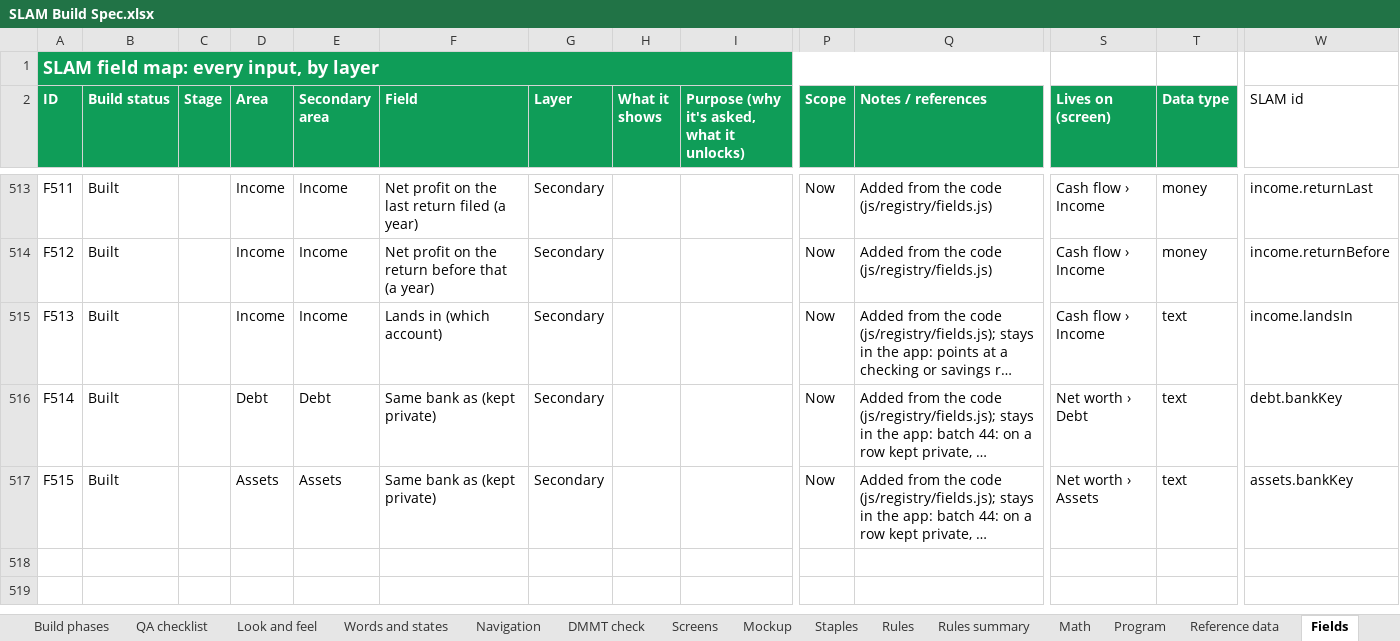
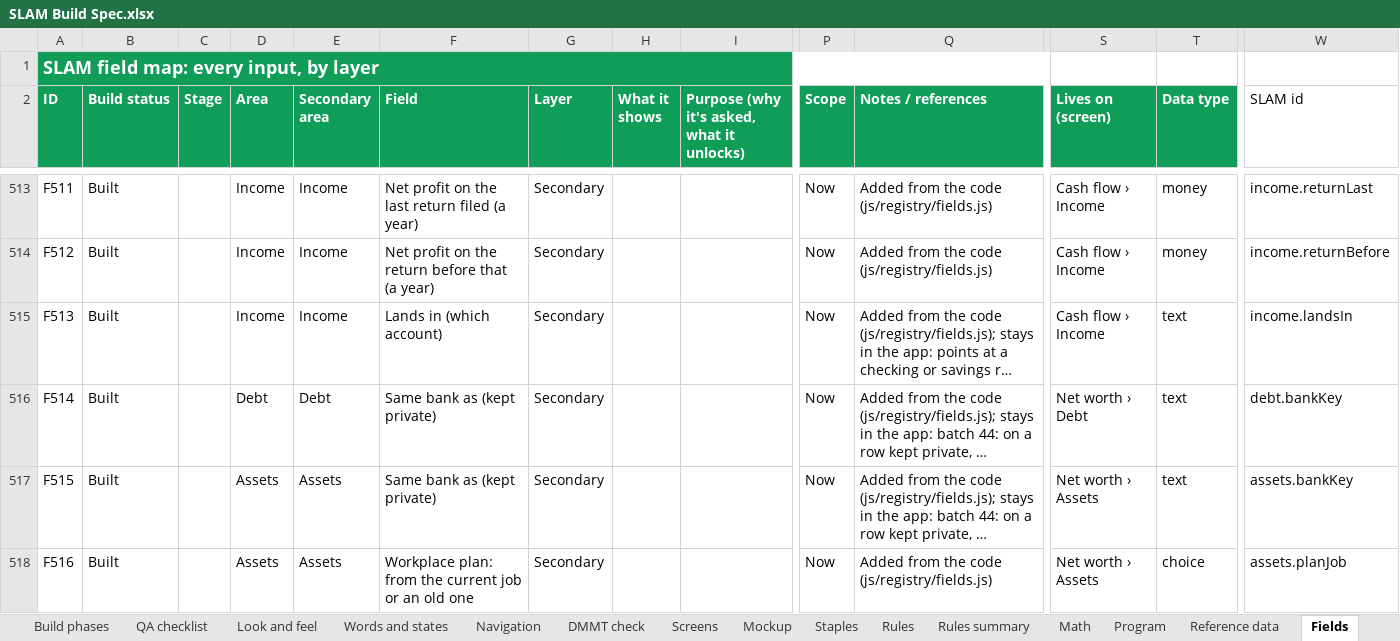
Before and after one commit to Sapphirestoneage/Slam, an Excel workbook: spec/SLAM Build Spec.xlsx, sheet Fields, drawn as a sheet; only a part is shown, gaps mark what is left out; long unchanged cells end in …; values as stored, in another font and other column widths than the file's, no borders; rows hold the shown columns only; the diff names each change by its address in the sheet, - before the commit and + after, or states it on an @@ line.

```diff
--- a/spec/SLAM Build Spec.xlsx (sheet Fields)
+++ b/spec/SLAM Build Spec.xlsx (sheet Fields)
+row 518: F516 | Built |  | Assets | Assets | Workplace plan: from the current job or an old one | Secondary |  |  | Now | Added from the code (js/registry/fields.js) | Net worth › Assets | choice | assets.planJob
```
Also changed, not shown: 24 other files.
